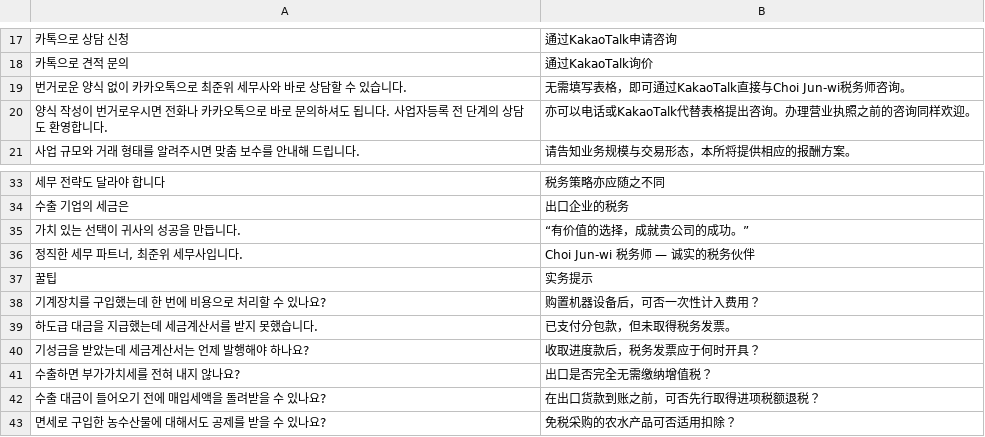
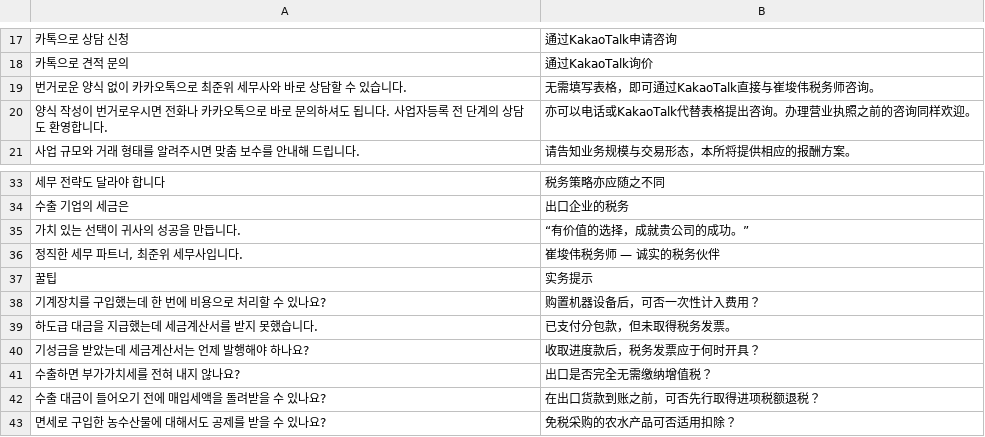
Before and after one commit to junwi-choi/web-page, a TSV file: i18n/tone-zh.tsv, drawn as a sheet; only a part is shown, gaps mark what is left out.

```diff
--- a/i18n/tone-zh.tsv
+++ b/i18n/tone-zh.tsv
@@ -18,3 +18,3 @@
 카톡으로 견적 문의	通过KakaoTalk询价
-번거로운 양식 없이 카카오톡으로 최준위 세무사와 바로 상담할 수 있습니다.	无需填写表格，即可通过KakaoTalk直接与Choi Jun-wi税务师咨询。
+번거로운 양식 없이 카카오톡으로 최준위 세무사와 바로 상담할 수 있습니다.	无需填写表格，即可通过KakaoTalk直接与崔埈伟税务师咨询。
 양식 작성이 번거로우시면 전화나 카카오톡으로 바로 문의하셔도 됩니다. 사업자등록 전 단계의 상담도 환영합니다.	亦可以电话或KakaoTalk代替表格提出咨询。办理营业执照之前的咨询同样欢迎。
@@ -35,3 +35,3 @@
 "가치 있는 선택이 귀사의 성공을 만듭니다."	“有价值的选择，成就贵公司的成功。”
-정직한 세무 파트너, 최준위 세무사입니다.	Choi Jun-wi 税务师 — 诚实的税务伙伴
+정직한 세무 파트너, 최준위 세무사입니다.	崔埈伟税务师 — 诚实的税务伙伴
 꿀팁	实务提示
```
Also changed, not shown: i18n/zh.tsv, 9 other files.
